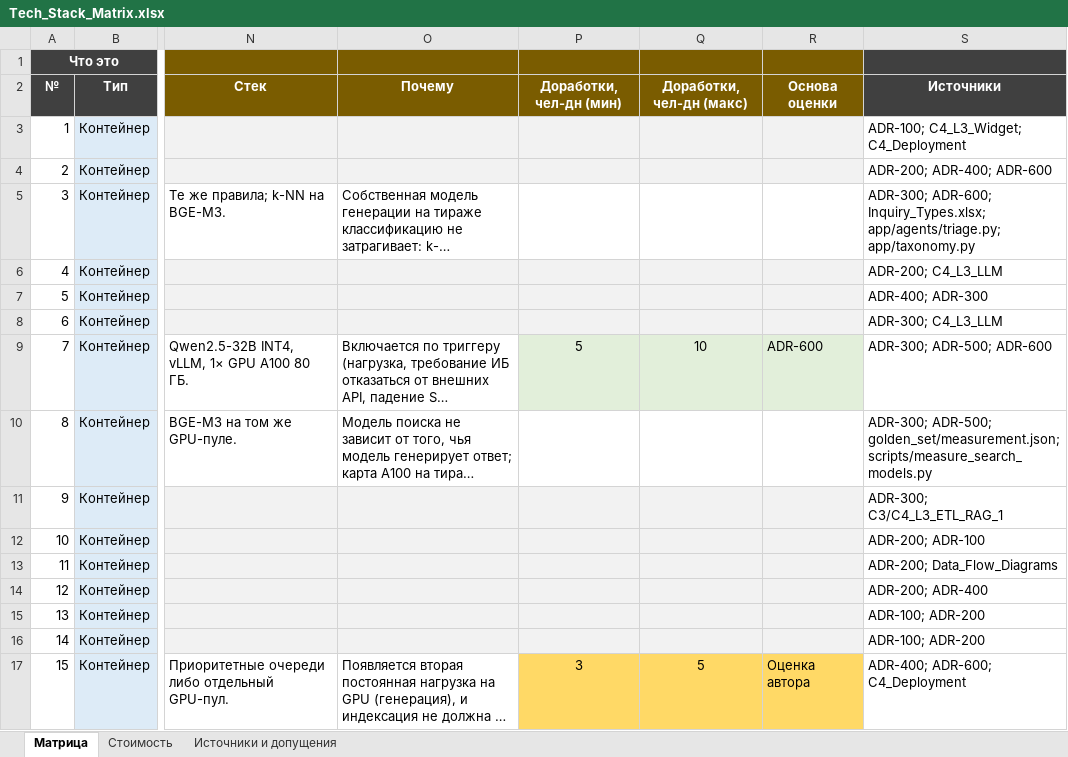
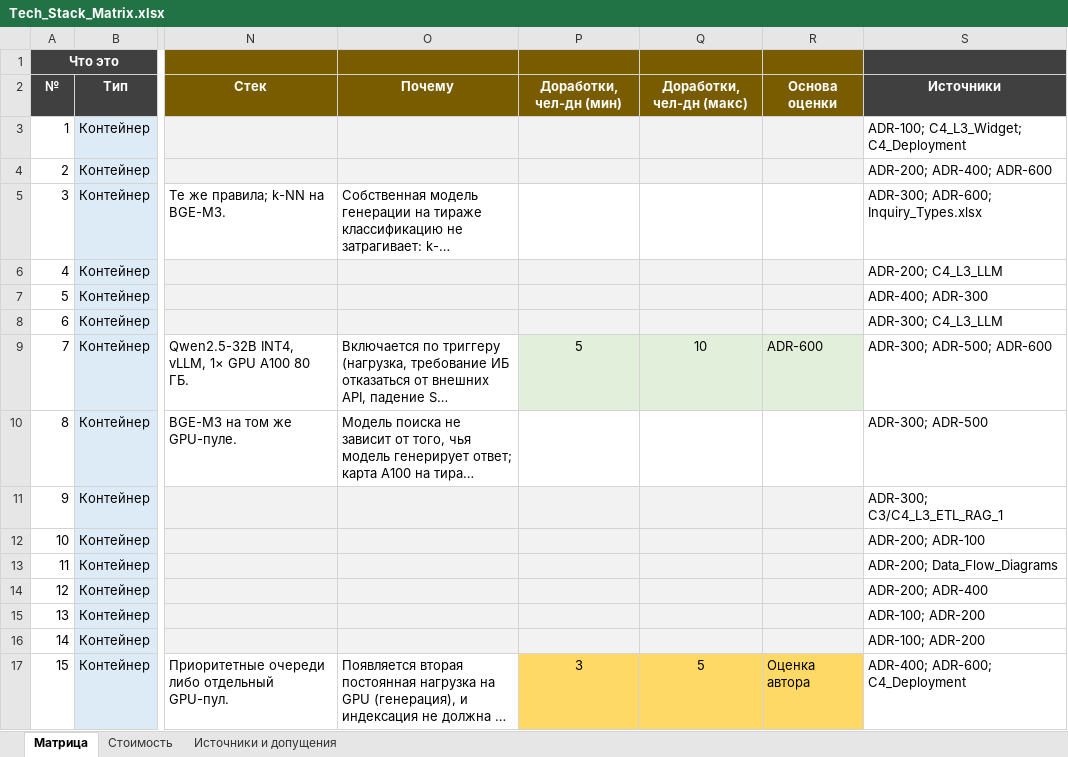
Before and after one commit to barinoff1989/vodokanal-assistant, an Excel workbook: AI_docs/Tech_Stack_Matrix.xlsx, sheet Матрица, drawn as a sheet; only a part is shown, gaps mark what is left out; long unchanged cells end in …; values as stored, in another font and other column widths than the file's, no borders; the diff names each change by its address in the sheet, - before the commit and + after, or states it on an @@ line.

```diff
--- a/AI_docs/Tech_Stack_Matrix.xlsx (sheet Матрица)
+++ b/AI_docs/Tech_Stack_Matrix.xlsx (sheet Матрица)
-S5: ADR-300; ADR-600; Inquiry_Types.xlsx; app/agents/triage.py; app/taxonomy.py
+S5: ADR-300; ADR-600; Inquiry_Types.xlsx
-S10: ADR-300; ADR-500; golden_set/measurement.json; scripts/measure_search_models.py
+S10: ADR-300; ADR-500
```
